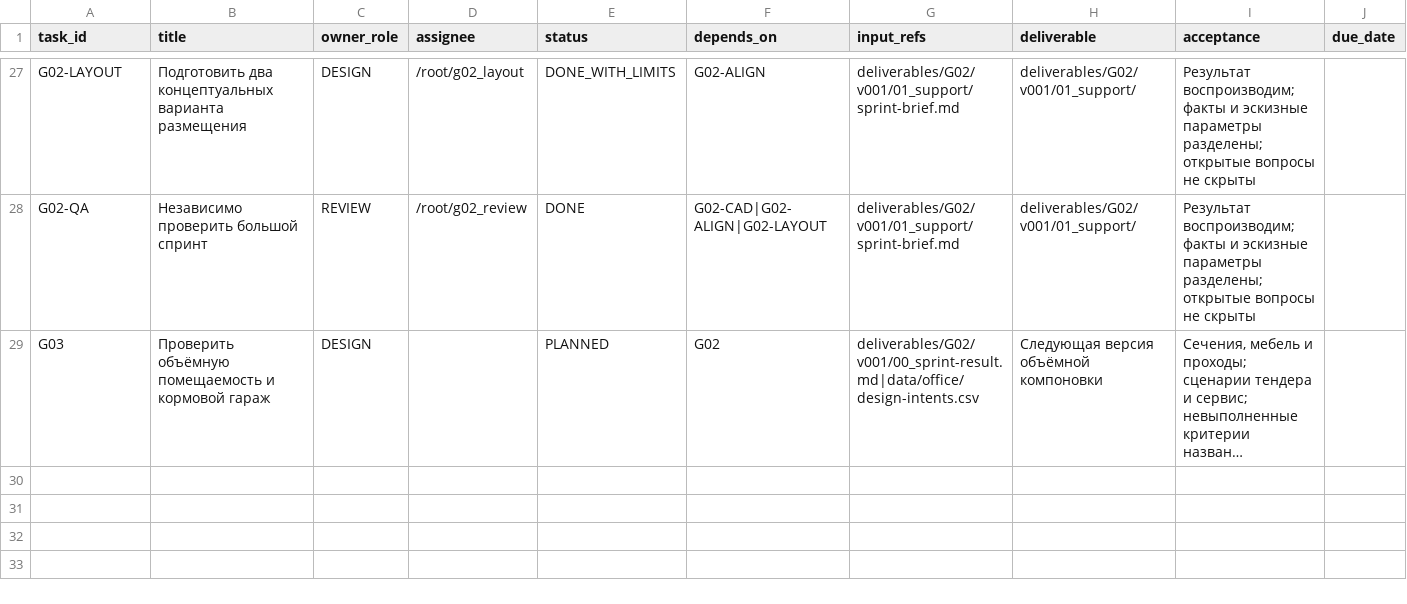
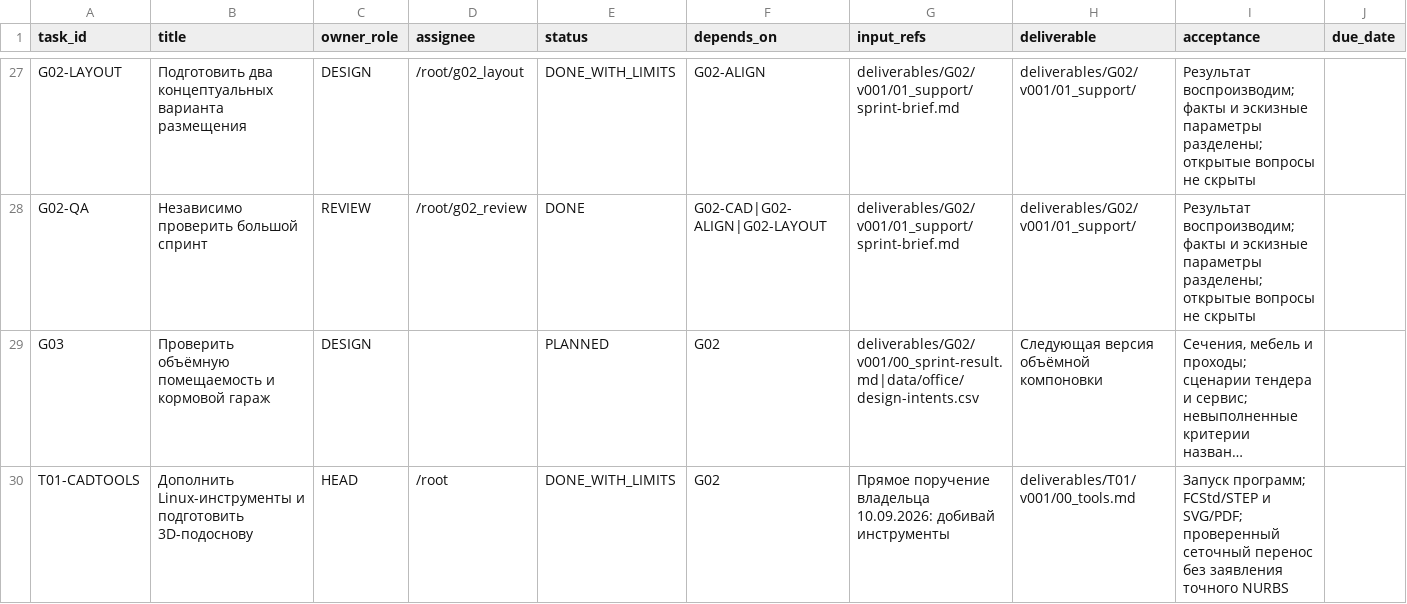
Before and after one commit to vetus-nauta/van-de-stadt-67-ft, a CSV file: data/office/tasks.csv, drawn as a sheet; only a part is shown, gaps mark what is left out; long unchanged cells end in …; the diff names each change by its address in the sheet, - before the commit and + after, or states it on an @@ line.

Commit message:
Add Linux CAD toolchain and verified yacht Blender reference

```diff
--- a/data/office/tasks.csv
+++ b/data/office/tasks.csv
+row 30: T01-CADTOOLS | Дополнить Linux-инструменты и подготовить 3D-подоснову | HEAD | /root | DONE_WITH_LIMITS | G02 | Прямое поручение владельца 10.09.2026: добивай инструменты | deliverables/T01/v001/00_tools.md | Запуск программ; FCStd/STEP и SVG/PDF; проверенный сеточный перенос без заявления точного NURBS
```
Also changed, not shown: 28 other files.
